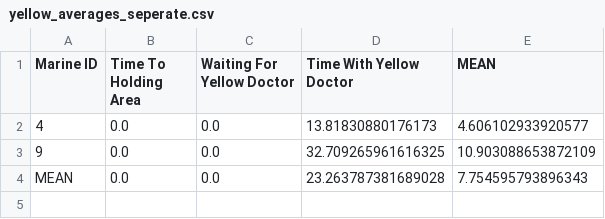
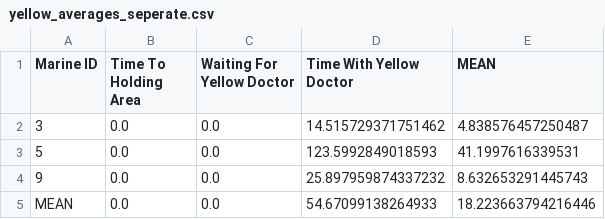
Before and after one commit to itsalljokay/MassCasualty, a CSV file: outputs/csv/yellow_averages_seperate.csv, drawn as a sheet.

```diff
--- a/outputs/csv/yellow_averages_seperate.csv
+++ b/outputs/csv/yellow_averages_seperate.csv
@@ -1,4 +1,5 @@
 Marine ID,Time To Holding Area,Waiting For Yellow Doctor,Time With Yellow Doctor,MEAN
-4,0.0,0.0,13.81830880176173,4.606102933920577
-9,0.0,0.0,32.709265961616325,10.903088653872109
-MEAN,0.0,0.0,23.263787381689028,7.754595793896343
+3,0.0,0.0,14.515729371751462,4.838576457250487
+5,0.0,0.0,123.5992849018593,41.1997616339531
+9,0.0,0.0,25.897959874337232,8.632653291445743
+MEAN,0.0,0.0,54.67099138264933,18.223663794216446
```
Also changed, not shown: outputs/csv/average_regardless_of_triage_color.csv, 12 other files.
